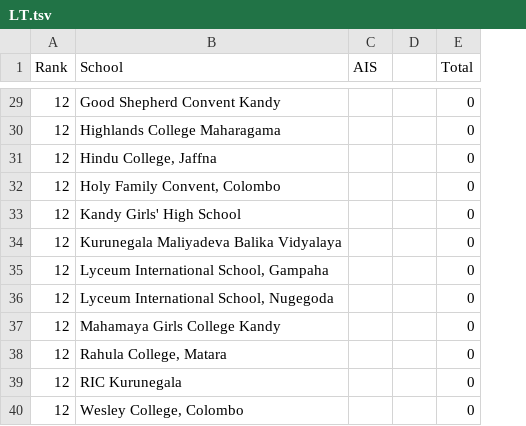
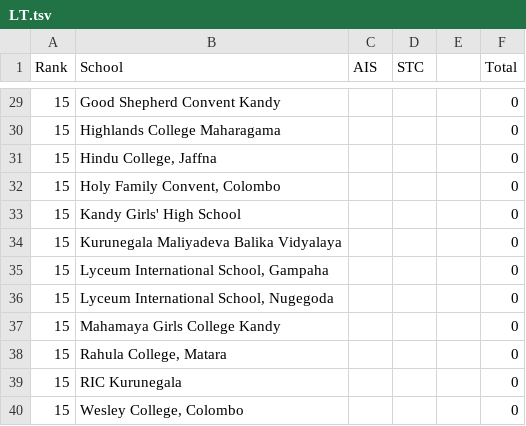
Before and after one commit to DDH13/debaterscouncil, a TSV file: assets/files/LT.tsv, drawn as a sheet; only a part is shown, gaps mark what is left out; the diff covers the shown part only; the diff names each change by its address in the sheet, - before the commit and + after, or states it on an @@ line.

```diff
--- a/assets/files/LT.tsv
+++ b/assets/files/LT.tsv
+column D (STC), empty
-A29:A40 (Rank): 12
+A29:A40 (Rank): 15
```
Also changed, not shown: 7 added rows, 7 removed rows and 23 edited cells elsewhere in this file.
